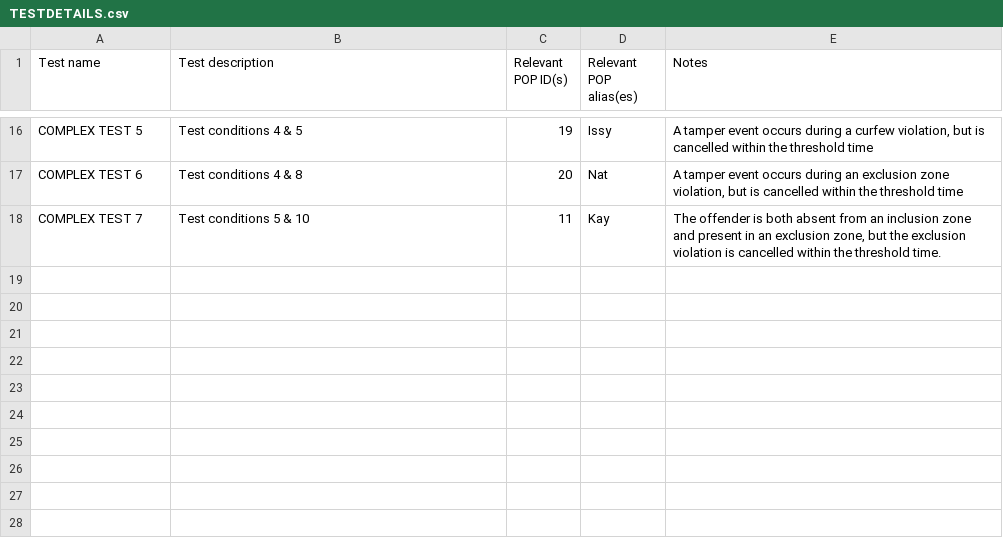
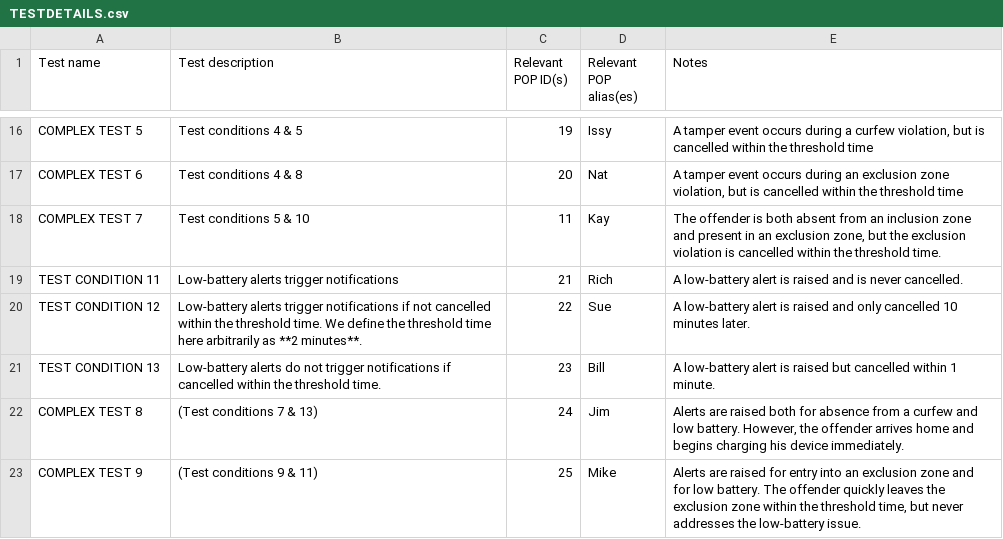
Before and after one commit to ministryofjustice/hmpps-e-surveillance-data, a CSV file: toy/TESTDETAILS.csv, drawn as a sheet; only a part is shown, gaps mark what is left out; the diff names each change by its address in the sheet, - before the commit and + after, or states it on an @@ line.

Commit message:
Updating test data with low-battery scenarios (#6)
* Updating test data with low-battery scenarios

See TESTDETAILS.md for more information

* Update event-2025-01-01T00_05_00.0000.csv

* Adding headers to event files

* Fixing test 13

Battery charging must occur after battery depletion.

```diff
--- a/toy/TESTDETAILS.csv
+++ b/toy/TESTDETAILS.csv
+row 19: TEST CONDITION 11 | Low-battery alerts trigger notifications | 21 | Rich | A low-battery alert is raised and is never cancelled.
+row 20: TEST CONDITION 12 | Low-battery alerts trigger notifications if not cancelled within the threshold time. We define the threshold time here arbitrarily as **2 minutes**. | 22 | Sue | A low-battery alert is raised and only cancelled 10 minutes later.
+row 21: TEST CONDITION 13 | Low-battery alerts do not trigger notifications if cancelled within the threshold time. | 23 | Bill | A low-battery alert is raised but cancelled within 1 minute.
+row 22: COMPLEX TEST 8 | (Test conditions 7 & 13) | 24 | Jim | Alerts are raised both for absence from a curfew and low battery. However, the offender arrives home and begins charging his device immediately.
+row 23: COMPLEX TEST 9 | (Test conditions 9 & 11) | 25 | Mike | Alerts are raised for entry into an exclusion zone and for low battery. The offender quickly leaves the exclusion zone within the threshold time, but never addresses the low-battery issue.
```
Also changed, not shown: toy/event-2025-01-01T00_00_00.0000.csv, toy/event-2025-01-01T00_05_00.0000.csv, 5 other files.
